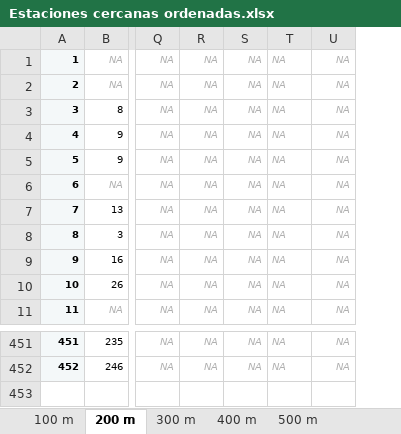
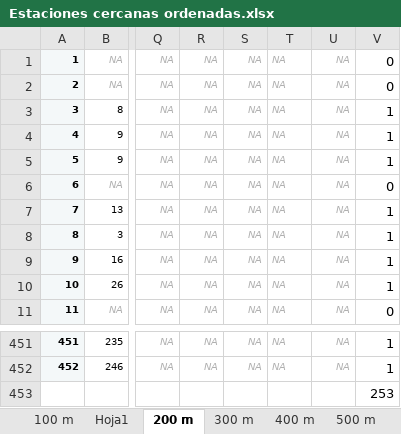
Before and after one commit to AlvaroCasillas/Lab_Logistica, an Excel workbook: Archivos de excel/Estaciones cercanas ordenadas.xlsx, sheet 200 m, drawn as a sheet; only a part is shown, gaps mark what is left out; values as stored, in another font and other column widths than the file's, no borders; rows hold the shown columns only; the diff names each change by its address in the sheet, - before the commit and + after, or states it on an @@ line.

```diff
--- a/Archivos de excel/Estaciones cercanas ordenadas.xlsx (sheet 200 m)
+++ b/Archivos de excel/Estaciones cercanas ordenadas.xlsx (sheet 200 m)
+sheet tab: Hoja1
+column V, rows 1-11: 0 | 0 | 1 | 1 | 1 | 0 | 1 | 1 | 1 | 1 | 0; rows 451-452: 1 | 1
+row 453:  |  |  |  |  |  |  | 253
```
Also changed, not shown: sheet 100 m, sheet 300 m, sheet 400 m, sheet 500 m, 2 other files.
